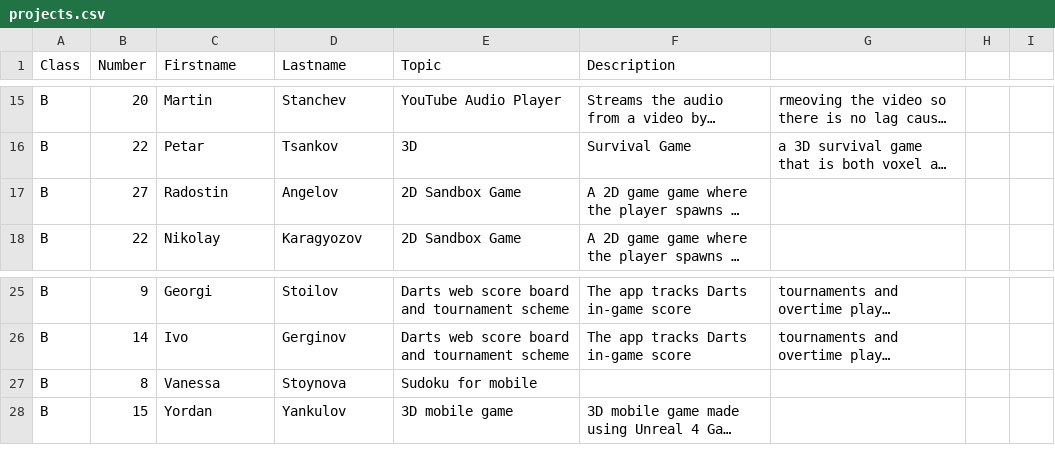
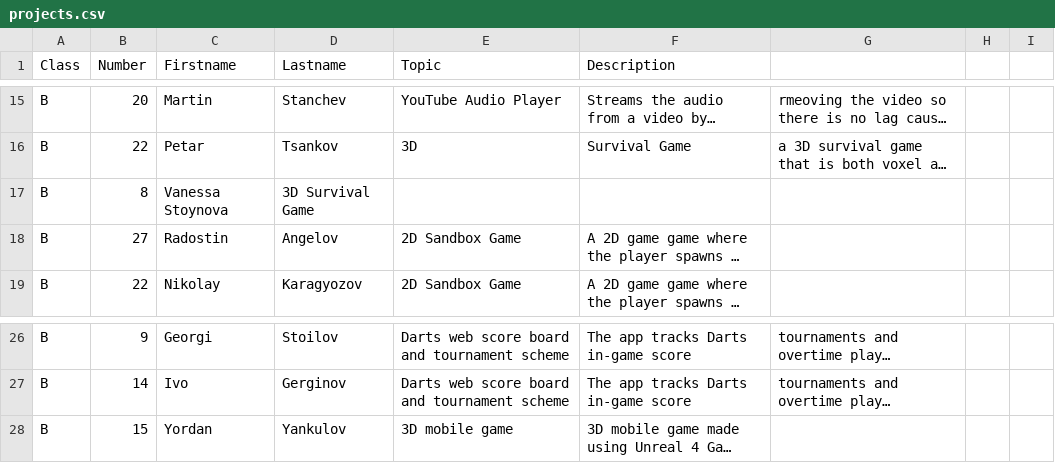
Before and after one commit to thebravoman/software_engineering_2015, a CSV file: c20/projects.csv, drawn as a sheet; only a part is shown, gaps mark what is left out; long unchanged cells end in …; removed rows and columns are numbered as before the commit, all else as after; the diff names each change by its address in the sheet, - before the commit and + after, or states it on an @@ line.

Commit message:
project

```diff
--- a/c20/projects.csv
+++ b/c20/projects.csv
+row 17: B | 8 | Vanessa Stoynova | 3D Survival Game
-row 27: B | 8 | Vanessa | Stoynova | Sudoku for mobile
```
